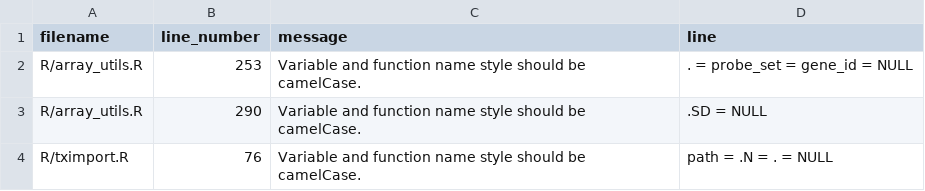
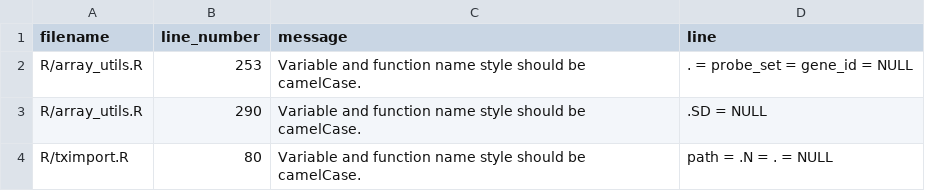
Before and after one commit to hugheylab/seeker, a CSV file: lint_ignore.csv, drawn as a sheet.

Commit message:
updated lint file.

```diff
--- a/lint_ignore.csv
+++ b/lint_ignore.csv
@@ -3,2 +3,2 @@ R/array_utils.R,253,Variable and function name style should be camelCase.,. = pr
 R/array_utils.R,290,Variable and function name style should be camelCase.,.SD = NULL
-R/tximport.R,76,Variable and function name style should be camelCase.,path = .N = . = NULL
+R/tximport.R,80,Variable and function name style should be camelCase.,path = .N = . = NULL
```
